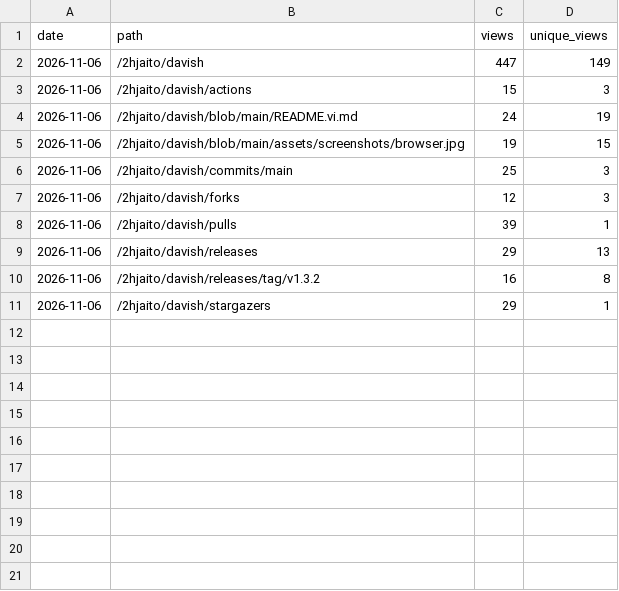
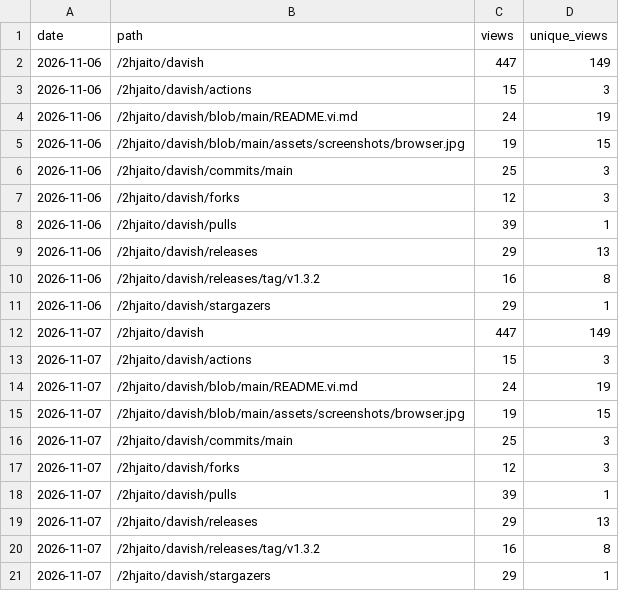
Before and after one commit to 2hjaito/davish, a CSV file: paths.csv, drawn as a sheet; the diff names each change by its address in the sheet, - before the commit and + after, or states it on an @@ line.

```diff
--- a/paths.csv
+++ b/paths.csv
+row 12: 2026-11-07 | /2hjaito/davish | 447 | 149
+row 13: 2026-11-07 | /2hjaito/davish/actions | 15 | 3
+row 14: 2026-11-07 | /2hjaito/davish/blob/main/README.vi.md | 24 | 19
+row 15: 2026-11-07 | /2hjaito/davish/blob/main/assets/screenshots/browser.jpg | 19 | 15
+row 16: 2026-11-07 | /2hjaito/davish/commits/main | 25 | 3
+row 17: 2026-11-07 | /2hjaito/davish/forks | 12 | 3
+row 18: 2026-11-07 | /2hjaito/davish/pulls | 39 | 1
+row 19: 2026-11-07 | /2hjaito/davish/releases | 29 | 13
+row 20: 2026-11-07 | /2hjaito/davish/releases/tag/v1.3.2 | 16 | 8
+row 21: 2026-11-07 | /2hjaito/davish/stargazers | 29 | 1
```
Also changed, not shown: referrers.csv, 3 other files.
